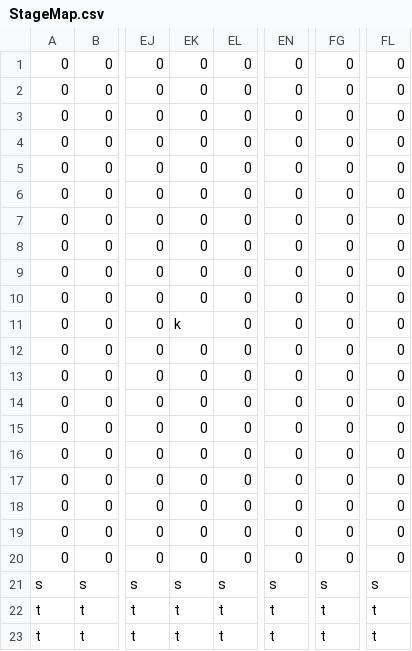
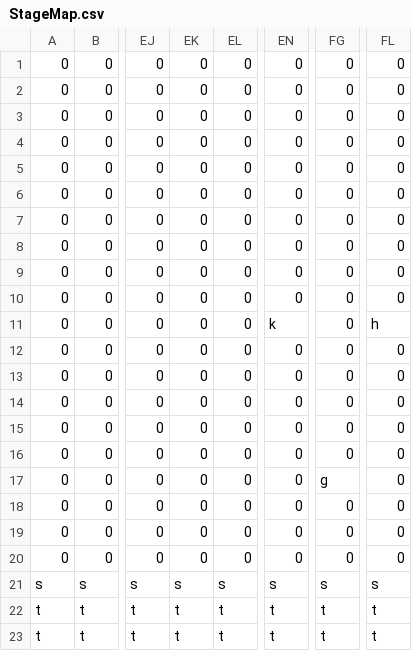
Before and after one commit to Norisuke1028/GameJam2026, a CSV file: Resource/stage/StageMap.csv, drawn as a sheet; only a part is shown, gaps mark what is left out; the diff names each change by its address in the sheet, - before the commit and + after, or states it on an @@ line.

```diff
--- a/Resource/stage/StageMap.csv
+++ b/Resource/stage/StageMap.csv
-EK11: k
+EK11: 0
-EN11: 0
+EN11: k
-FL11: 0
+FL11: h
-FG17: 0
+FG17: g
```
Also changed, not shown: 7 other files.
